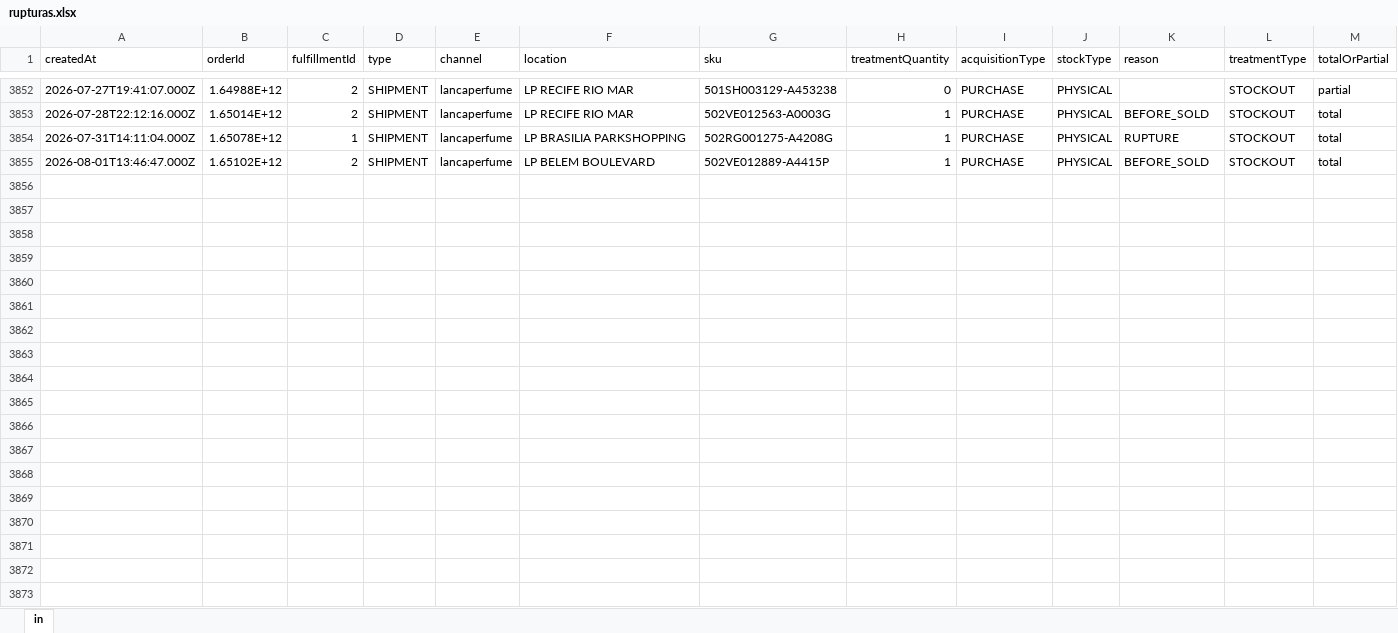
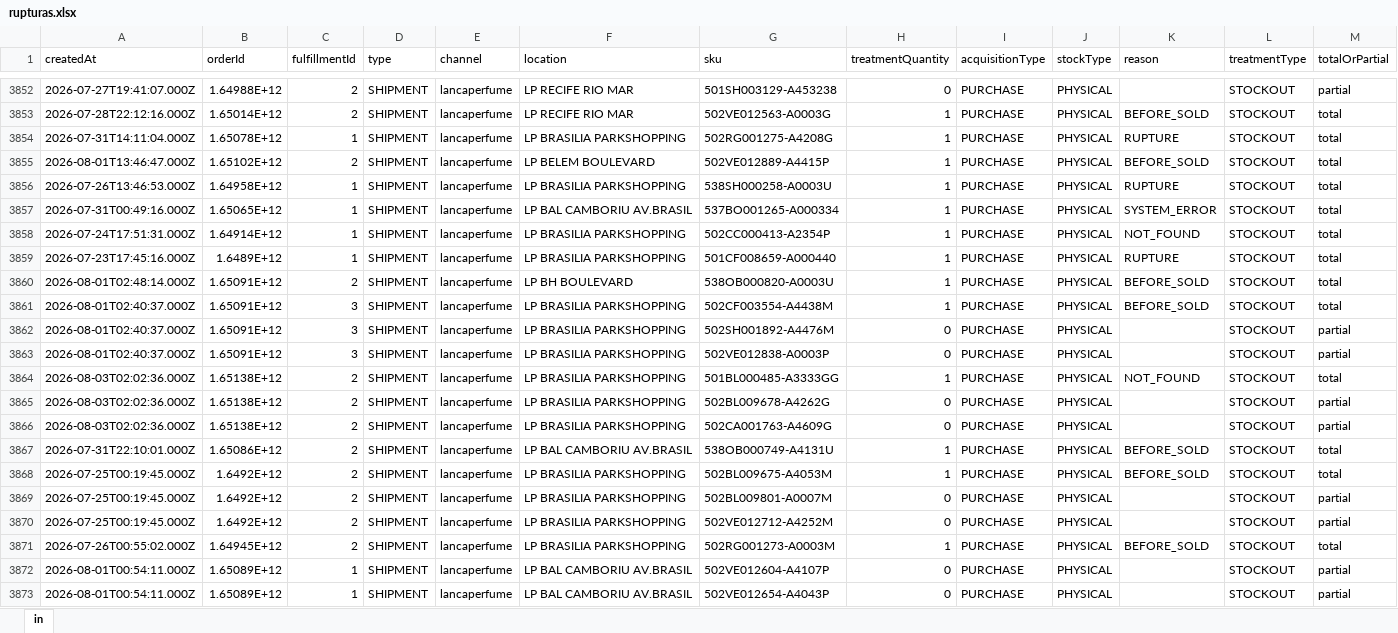
Before and after one commit to mateusmattos/omni-dashboard, an Excel workbook: rupturas.xlsx, sheet in, drawn as a sheet; only a part is shown, gaps mark what is left out; values as stored, in another font and other column widths than the file's, no borders; rows hold the shown columns only; the diff covers the shown part only; the diff names each change by its address in the sheet, - before the commit and + after, or states it on an @@ line.

```diff
--- a/rupturas.xlsx (sheet in)
+++ b/rupturas.xlsx (sheet in)
+row 3856: 2026-07-26T13:46:53.000Z | 1.64958E+12 | 1 | SHIPMENT | lancaperfume | LP BRASILIA PARKSHOPPING | 538SH000258-A0003U | 1 | PURCHASE | PHYSICAL | RUPTURE | STOCKOUT | total
+row 3857: 2026-07-31T00:49:16.000Z | 1.65065E+12 | 1 | SHIPMENT | lancaperfume | LP BAL CAMBORIU AV.BRASIL | 537BO001265-A000334 | 1 | PURCHASE | PHYSICAL | SYSTEM_ERROR | STOCKOUT | total
+row 3858: 2026-07-24T17:51:31.000Z | 1.64914E+12 | 1 | SHIPMENT | lancaperfume | LP BRASILIA PARKSHOPPING | 502CC000413-A2354P | 1 | PURCHASE | PHYSICAL | NOT_FOUND | STOCKOUT | total
+row 3859: 2026-07-23T17:45:16.000Z | 1.6489E+12 | 1 | SHIPMENT | lancaperfume | LP BRASILIA PARKSHOPPING | 501CF008659-A000440 | 1 | PURCHASE | PHYSICAL | RUPTURE | STOCKOUT | total
+row 3860: 2026-08-01T02:48:14.000Z | 1.65091E+12 | 2 | SHIPMENT | lancaperfume | LP BH BOULEVARD | 538OB000820-A0003U | 1 | PURCHASE | PHYSICAL | BEFORE_SOLD | STOCKOUT | total
+row 3861: 2026-08-01T02:40:37.000Z | 1.65091E+12 | 3 | SHIPMENT | lancaperfume | LP BRASILIA PARKSHOPPING | 502CF003554-A4438M | 1 | PURCHASE | PHYSICAL | BEFORE_SOLD | STOCKOUT | total
+row 3862: 2026-08-01T02:40:37.000Z | 1.65091E+12 | 3 | SHIPMENT | lancaperfume | LP BRASILIA PARKSHOPPING | 502SH001892-A4476M | 0 | PURCHASE | PHYSICAL |  | STOCKOUT | partial
+row 3863: 2026-08-01T02:40:37.000Z | 1.65091E+12 | 3 | SHIPMENT | lancaperfume | LP BRASILIA PARKSHOPPING | 502VE012838-A0003P | 0 | PURCHASE | PHYSICAL |  | STOCKOUT | partial
+row 3864: 2026-08-03T02:02:36.000Z | 1.65138E+12 | 2 | SHIPMENT | lancaperfume | LP BRASILIA PARKSHOPPING | 501BL000485-A3333GG | 1 | PURCHASE | PHYSICAL | NOT_FOUND | STOCKOUT | total
+row 3865: 2026-08-03T02:02:36.000Z | 1.65138E+12 | 2 | SHIPMENT | lancaperfume | LP BRASILIA PARKSHOPPING | 502BL009678-A4262G | 0 | PURCHASE | PHYSICAL |  | STOCKOUT | partial
+row 3866: 2026-08-03T02:02:36.000Z | 1.65138E+12 | 2 | SHIPMENT | lancaperfume | LP BRASILIA PARKSHOPPING | 502CA001763-A4609G | 0 | PURCHASE | PHYSICAL |  | STOCKOUT | partial
+row 3867: 2026-07-31T22:10:01.000Z | 1.65086E+12 | 2 | SHIPMENT | lancaperfume | LP BAL CAMBORIU AV.BRASIL | 538OB000749-A4131U | 1 | PURCHASE | PHYSICAL | BEFORE_SOLD | STOCKOUT | total
+row 3868: 2026-07-25T00:19:45.000Z | 1.6492E+12 | 2 | SHIPMENT | lancaperfume | LP BRASILIA PARKSHOPPING | 502BL009675-A4053M | 1 | PURCHASE | PHYSICAL | BEFORE_SOLD | STOCKOUT | total
+row 3869: 2026-07-25T00:19:45.000Z | 1.6492E+12 | 2 | SHIPMENT | lancaperfume | LP BRASILIA PARKSHOPPING | 502BL009801-A0007M | 0 | PURCHASE | PHYSICAL |  | STOCKOUT | partial
+row 3870: 2026-07-25T00:19:45.000Z | 1.6492E+12 | 2 | SHIPMENT | lancaperfume | LP BRASILIA PARKSHOPPING | 502VE012712-A4252M | 0 | PURCHASE | PHYSICAL |  | STOCKOUT | partial
+row 3871: 2026-07-26T00:55:02.000Z | 1.64945E+12 | 2 | SHIPMENT | lancaperfume | LP BRASILIA PARKSHOPPING | 502RG001273-A0003M | 1 | PURCHASE | PHYSICAL | BEFORE_SOLD | STOCKOUT | total
+row 3872: 2026-08-01T00:54:11.000Z | 1.65089E+12 | 1 | SHIPMENT | lancaperfume | LP BAL CAMBORIU AV.BRASIL | 502VE012604-A4107P | 0 | PURCHASE | PHYSICAL |  | STOCKOUT | partial
+row 3873: 2026-08-01T00:54:11.000Z | 1.65089E+12 | 1 | SHIPMENT | lancaperfume | LP BAL CAMBORIU AV.BRASIL | 502VE012654-A4043P | 0 | PURCHASE | PHYSICAL |  | STOCKOUT | partial
```
Also changed, not shown: 42 added rows elsewhere in this sheet, 1 other file.
